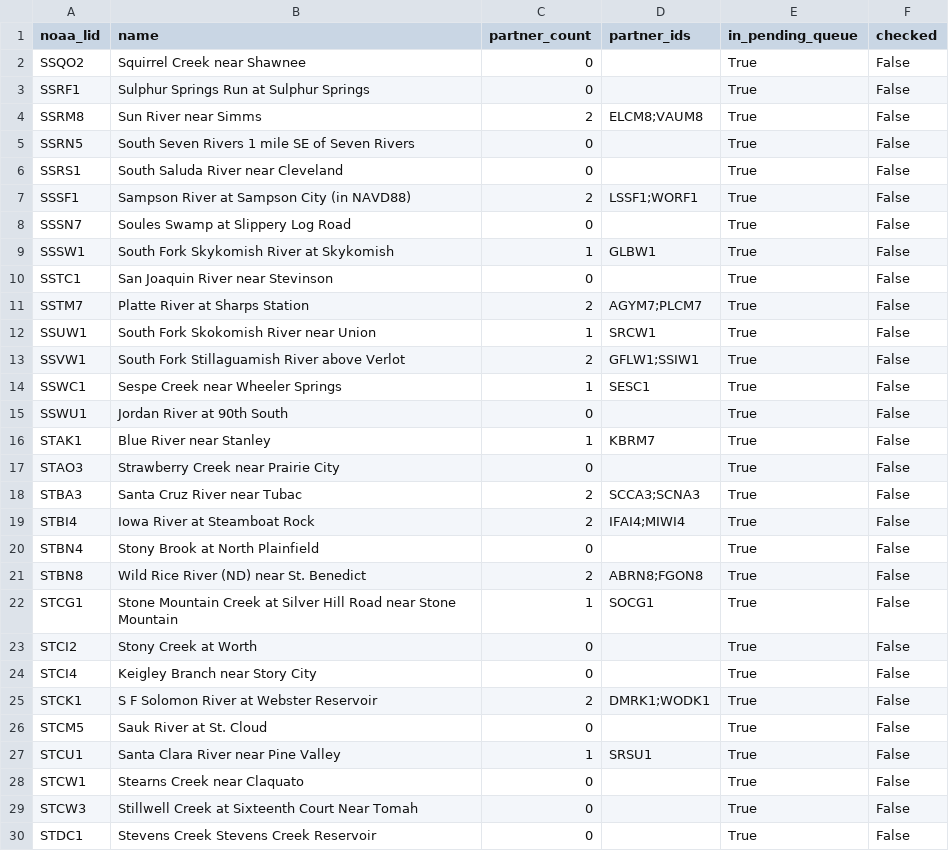
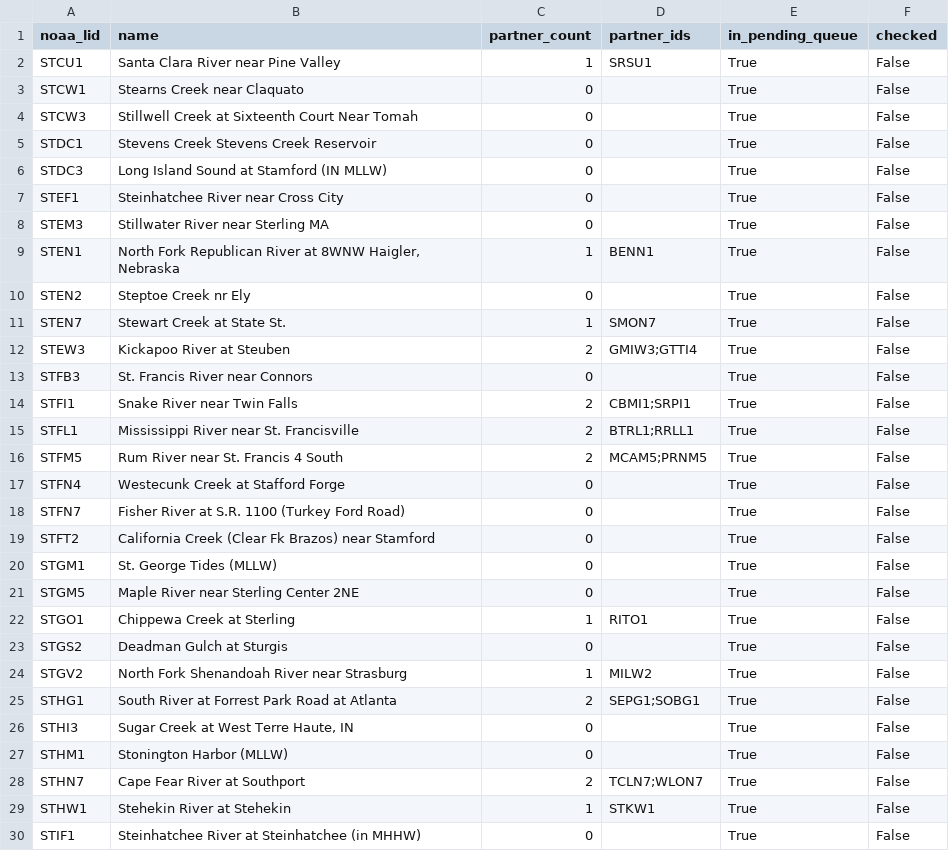
Before and after one commit to pbangiola/paddlersmap, a CSV file: data/network_audit/unchecked_endpoints.csv, drawn as a sheet; only a part is shown; the shorter side is filled out with more unchanged rows; the diff names each change by its address in the sheet, - before the commit and + after, or states it on an @@ line.

```diff
--- a/data/network_audit/unchecked_endpoints.csv
+++ b/data/network_audit/unchecked_endpoints.csv
-row 2: SSQO2 | Squirrel Creek near Shawnee | 0 |  | True | False
-row 3: SSRF1 | Sulphur Springs Run at Sulphur Springs | 0 |  | True | False
-row 4: SSRM8 | Sun River near Simms | 2 | ELCM8;VAUM8 | True | False
-row 5: SSRN5 | South Seven Rivers 1 mile SE of Seven Rivers | 0 |  | True | False
-row 6: SSRS1 | South Saluda River near Cleveland | 0 |  | True | False
-row 7: SSSF1 | Sampson River at Sampson City (in NAVD88) | 2 | LSSF1;WORF1 | True | False
-row 8: SSSN7 | Soules Swamp at Slippery Log Road | 0 |  | True | False
-row 9: SSSW1 | South Fork Skykomish River at Skykomish | 1 | GLBW1 | True | False
-row 10: SSTC1 | San Joaquin River near Stevinson | 0 |  | True | False
-row 11: SSTM7 | Platte River at Sharps Station | 2 | AGYM7;PLCM7 | True | False
-row 12: SSUW1 | South Fork Skokomish River near Union | 1 | SRCW1 | True | False
-row 13: SSVW1 | South Fork Stillaguamish River above Verlot | 2 | GFLW1;SSIW1 | True | False
-row 14: SSWC1 | Sespe Creek near Wheeler Springs | 1 | SESC1 | True | False
-row 15: SSWU1 | Jordan River at 90th South | 0 |  | True | False
-row 16: STAK1 | Blue River near Stanley | 1 | KBRM7 | True | False
-row 17: STAO3 | Strawberry Creek near Prairie City | 0 |  | True | False
-row 18: STBA3 | Santa Cruz River near Tubac | 2 | SCCA3;SCNA3 | True | False
-row 19: STBI4 | Iowa River at Steamboat Rock | 2 | IFAI4;MIWI4 | True | False
-row 20: STBN4 | Stony Brook at North Plainfield | 0 |  | True | False
-row 21: STBN8 | Wild Rice River (ND) near St. Benedict | 2 | ABRN8;FGON8 | True | False
-row 22: STCG1 | Stone Mountain Creek at Silver Hill Road near Stone Mountain | 1 | SOCG1 | True | False
-row 23: STCI2 | Stony Creek at Worth | 0 |  | True | False
-row 24: STCI4 | Keigley Branch near Story City | 0 |  | True | False
-row 25: STCK1 | S F Solomon River at Webster Reservoir | 2 | DMRK1;WODK1 | True | False
-row 26: STCM5 | Sauk River at St. Cloud | 0 |  | True | False
```
Also changed, not shown: data/network_audit/single_partner_endpoints.csv, 3 other files.
